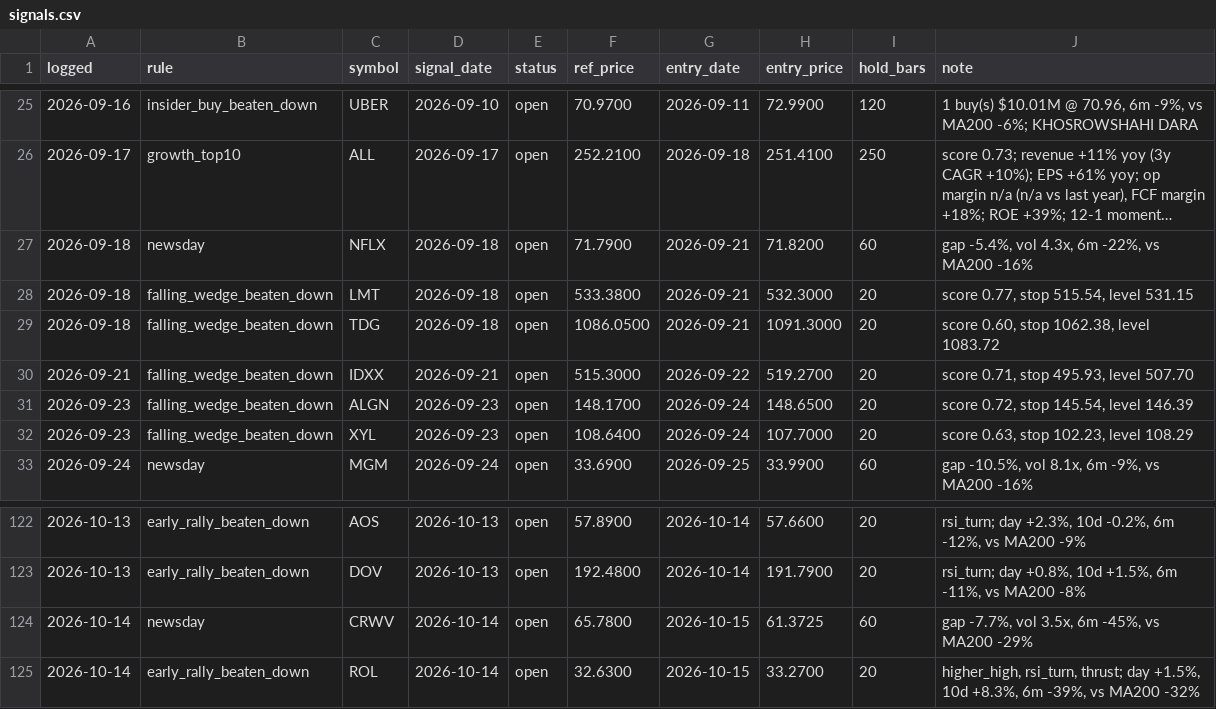
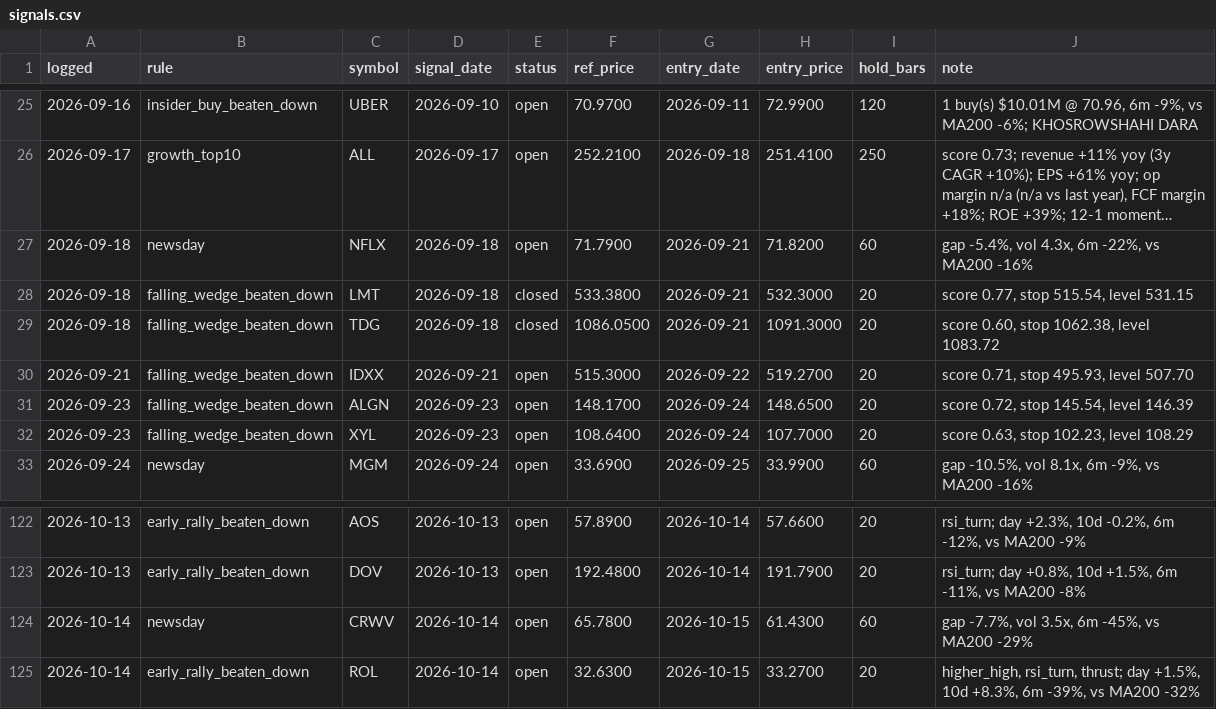
Before and after one commit to OrenRachamim/AlgoVision, a CSV file: journal/signals.csv, drawn as a sheet; only a part is shown, gaps mark what is left out; long unchanged cells end in …; the diff covers the shown part only.

```diff
--- a/journal/signals.csv
+++ b/journal/signals.csv
@@ -27,4 +27,4 @@ logged,rule,symbol,signal_date,status,ref_price,entry_date,entry_price,hold_bars
 2026-09-18,newsday,NFLX,2026-09-18,open,71.7900,2026-09-21,71.8200,60,"gap -5.4%, vol 4.3x, 6m -22%, vs MA200 -16%"
-2026-09-18,falling_wedge_beaten_down,LMT,2026-09-18,open,533.3800,2026-09-21,532.3000,20,"score 0.77, stop 515.54, level 531.15"
-2026-09-18,falling_wedge_beaten_down,TDG,2026-09-18,open,1086.0500,2026-09-21,1091.3000,20,"score 0.60, stop 1062.38, level 1083.72"
+2026-09-18,falling_wedge_beaten_down,LMT,2026-09-18,closed,533.3800,2026-09-21,532.3000,20,"score 0.77, stop 515.54, level 531.15"
+2026-09-18,falling_wedge_beaten_down,TDG,2026-09-18,closed,1086.0500,2026-09-21,1091.3000,20,"score 0.60, stop 1062.38, level 1083.72"
 2026-09-21,falling_wedge_beaten_down,IDXX,2026-09-21,open,515.3000,2026-09-22,519.2700,20,"score 0.71, stop 495.93, level 507.70"
@@ -123,3 +123,3 @@ logged,rule,symbol,signal_date,status,ref_price,entry_date,entry_price,hold_bars
 2026-10-13,early_rally_beaten_down,DOV,2026-10-13,open,192.4800,2026-10-14,191.7900,20,"rsi_turn; day +0.8%, 10d +1.5%, 6m -11%, vs MA200 -8%"
-2026-10-14,newsday,CRWV,2026-10-14,open,65.7800,2026-10-15,61.3725,60,"gap -7.7%, vol 3.5x, 6m -45%, vs MA200 -29%"
+2026-10-14,newsday,CRWV,2026-10-14,open,65.7800,2026-10-15,61.4300,60,"gap -7.7%, vol 3.5x, 6m -45%, vs MA200 -29%"
 2026-10-14,early_rally_beaten_down,ROL,2026-10-14,open,32.6300,2026-10-15,33.2700,20,"higher_high, rsi_turn, thrust; day +1.5%, 10d +8.3%, 6m -39%, vs MA200 -32%"
```
Also changed, not shown: 14 added rows and 50 edited cells elsewhere in this file, journal/mark_to_market.csv, 15 other files.
